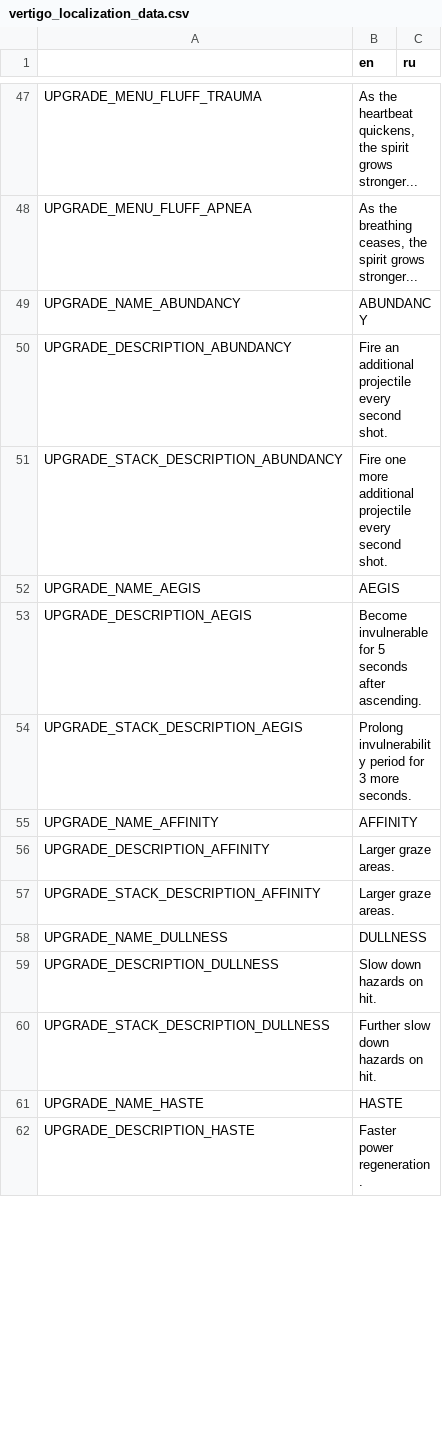
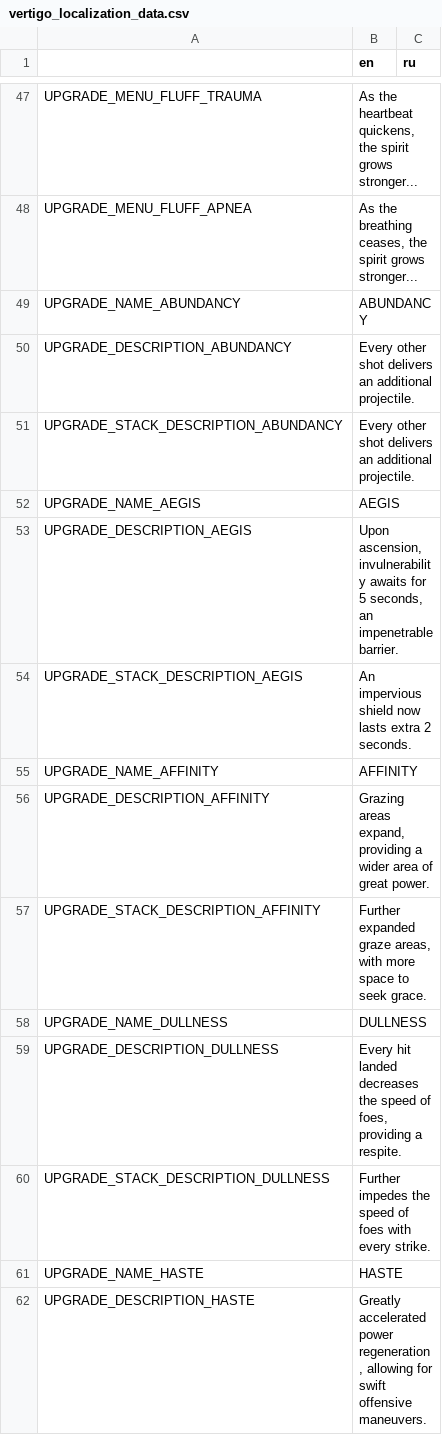
Before and after one commit to Aeterasu/Vertigo, a CSV file: assets/localization/vertigo_localization_data.csv, drawn as a sheet; only a part is shown, gaps mark what is left out; the diff covers the shown part only.

```diff
--- a/assets/localization/vertigo_localization_data.csv
+++ b/assets/localization/vertigo_localization_data.csv
@@ -49,14 +49,14 @@ UPGRADE_MENU_FLUFF_APNEA,"As the breathing ceases, the spirit grows stronger..."
 UPGRADE_NAME_ABUNDANCY,ABUNDANCY,
-UPGRADE_DESCRIPTION_ABUNDANCY,Fire an additional projectile every second shot.,
-UPGRADE_STACK_DESCRIPTION_ABUNDANCY,Fire one more additional projectile every second shot.,
+UPGRADE_DESCRIPTION_ABUNDANCY,Every other shot delivers an additional projectile.,
+UPGRADE_STACK_DESCRIPTION_ABUNDANCY,Every other shot delivers an additional projectile.,
 UPGRADE_NAME_AEGIS,AEGIS,
-UPGRADE_DESCRIPTION_AEGIS,Become invulnerable for 5 seconds after ascending.,
-UPGRADE_STACK_DESCRIPTION_AEGIS,Prolong invulnerability period for 3 more seconds.,
+UPGRADE_DESCRIPTION_AEGIS,"Upon ascension, invulnerability awaits for 5 seconds, an impenetrable barrier.",
+UPGRADE_STACK_DESCRIPTION_AEGIS,An impervious shield now lasts extra 2 seconds.,
 UPGRADE_NAME_AFFINITY,AFFINITY,
-UPGRADE_DESCRIPTION_AFFINITY,Larger graze areas.,
-UPGRADE_STACK_DESCRIPTION_AFFINITY,Larger graze areas.,
+UPGRADE_DESCRIPTION_AFFINITY,"Grazing areas expand, providing a wider area of great power.",
+UPGRADE_STACK_DESCRIPTION_AFFINITY,"Further expanded graze areas, with more space to seek grace.",
 UPGRADE_NAME_DULLNESS,DULLNESS,
-UPGRADE_DESCRIPTION_DULLNESS,Slow down hazards on hit.,
-UPGRADE_STACK_DESCRIPTION_DULLNESS,Further slow down hazards on hit.,
+UPGRADE_DESCRIPTION_DULLNESS,"Every hit landed decreases the speed of foes, providing a respite.",
+UPGRADE_STACK_DESCRIPTION_DULLNESS,Further impedes the speed of foes with every strike.,
 UPGRADE_NAME_HASTE,HASTE,
-UPGRADE_DESCRIPTION_HASTE,Faster power regeneration.,
+UPGRADE_DESCRIPTION_HASTE,"Greatly accelerated power regeneration, allowing for swift offensive maneuvers.",
```
Also changed, not shown: 9 edited cells elsewhere in this file, 3 other files.
